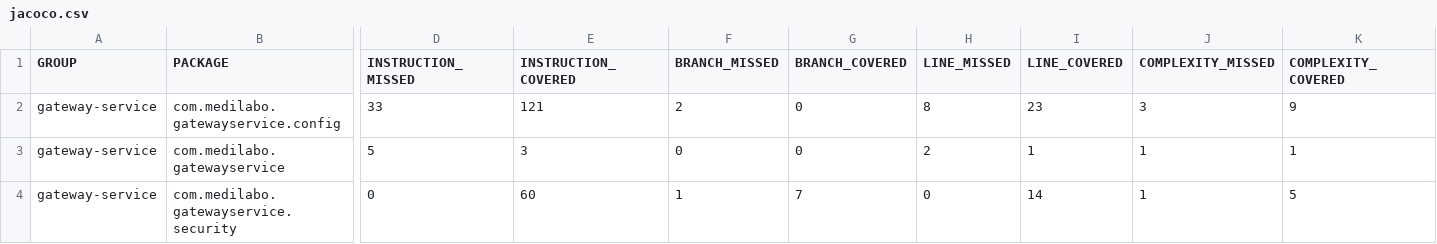
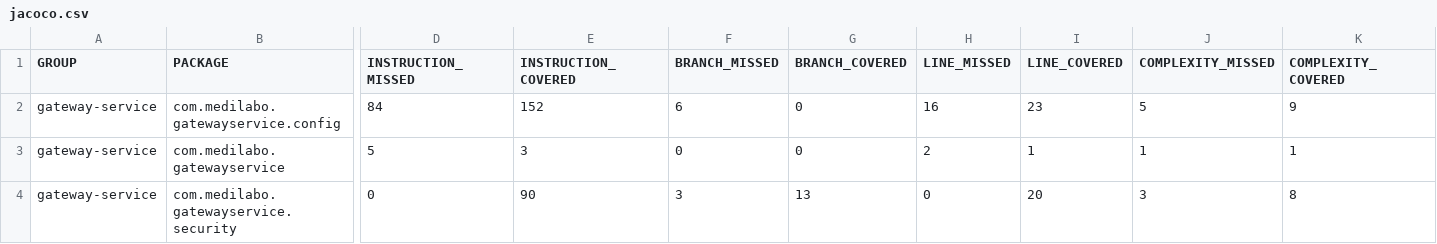
Before and after one commit to Kalexy1/M-diLabo-Solutions, a CSV file: projet-root/gateway-service/target/site/jacoco/jacoco.csv, drawn as a sheet; only a part is shown, gaps mark what is left out; the diff covers the shown part only; the diff names each change by its address in the sheet, - before the commit and + after, or states it on an @@ line.

Commit message:
Modif du dossier target

```diff
--- a/projet-root/gateway-service/target/site/jacoco/jacoco.csv
+++ b/projet-root/gateway-service/target/site/jacoco/jacoco.csv
-D2 (INSTRUCTION_MISSED): 33
+D2 (INSTRUCTION_MISSED): 84
-E2 (INSTRUCTION_COVERED): 121
+E2 (INSTRUCTION_COVERED): 152
-F2 (BRANCH_MISSED): 2
+F2 (BRANCH_MISSED): 6
-H2 (LINE_MISSED): 8
+H2 (LINE_MISSED): 16
-J2 (COMPLEXITY_MISSED): 3
+J2 (COMPLEXITY_MISSED): 5
-E4 (INSTRUCTION_COVERED): 60
+E4 (INSTRUCTION_COVERED): 90
-F4 (BRANCH_MISSED): 1
+F4 (BRANCH_MISSED): 3
-G4 (BRANCH_COVERED): 7
+G4 (BRANCH_COVERED): 13
-I4 (LINE_COVERED): 14
+I4 (LINE_COVERED): 20
-J4 (COMPLEXITY_MISSED): 1
+J4 (COMPLEXITY_MISSED): 3
-K4 (COMPLEXITY_COVERED): 5
+K4 (COMPLEXITY_COVERED): 8
```
Also changed, not shown: 1 edited cell elsewhere in this file, 28 other files.
